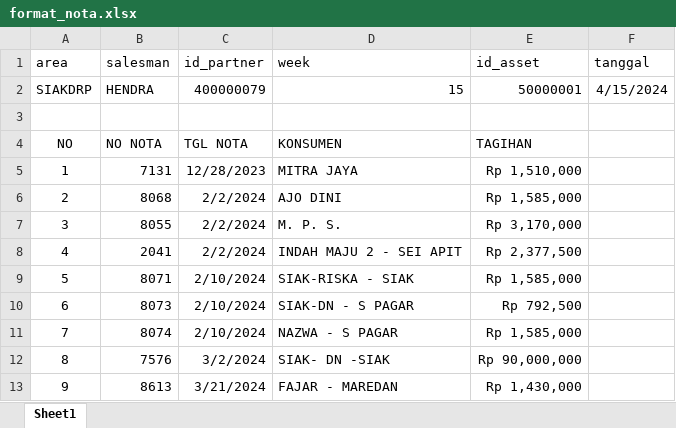
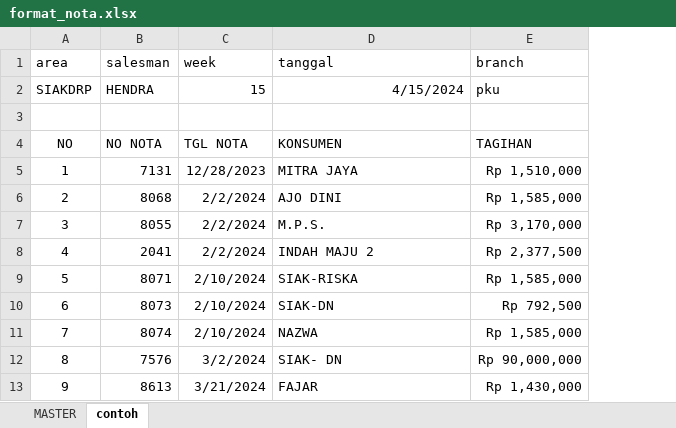
Before and after one commit to flvshsoft/bintang, an Excel workbook: excel/format_nota.xlsx, sheet contoh, drawn as a sheet; values as stored, in another font and other column widths than the file's, no borders; the diff names each change by its address in the sheet, - before the commit and + after, or states it on an @@ line.

```diff
--- a/excel/format_nota.xlsx (sheet contoh)
+++ b/excel/format_nota.xlsx (sheet contoh)
-sheet tab: Sheet1
+sheet tab: contoh
+sheet tab: MASTER
-column F (tanggal), row 2: 4/15/2024
-C1: id_partner
+C1: week
-D1: week
+D1: tanggal
-E1: id_asset
+E1: branch
-C2 (week): 400000079
+C2 (week): 15
-D2 (tanggal): 15
+D2 (tanggal): 4/15/2024
-E2 (branch): 50000001
+E2 (branch): pku
-D7 (tanggal): M. P. S.
+D7 (tanggal): M.P.S.
-D8 (tanggal): INDAH MAJU 2 - SEI APIT
+D8 (tanggal): INDAH MAJU 2
-D9 (tanggal): SIAK-RISKA - SIAK
+D9 (tanggal): SIAK-RISKA
-D10 (tanggal): SIAK-DN - S PAGAR
+D10 (tanggal): SIAK-DN
-D11 (tanggal): NAZWA - S PAGAR
+D11 (tanggal): NAZWA
-D12 (tanggal): SIAK- DN -SIAK
+D12 (tanggal): SIAK- DN
-D13 (tanggal): FAJAR - MAREDAN
+D13 (tanggal): FAJAR
```
Also changed, not shown: 2 other files.
